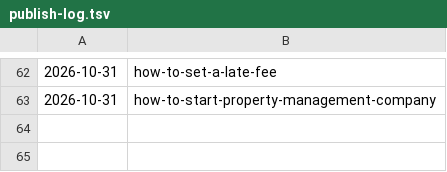
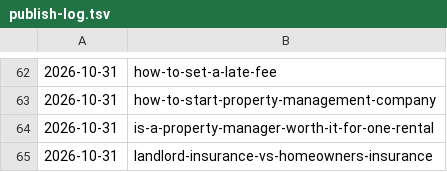
Before and after one commit to citata-ai/united, a TSV file: business/marketing/content-plan/publish-log.tsv, drawn as a sheet; only a part is shown, gaps mark what is left out; the diff names each change by its address in the sheet, - before the commit and + after, or states it on an @@ line.

Commit message:
library: publish 2 (is-a-property-manager-worth-it-for-one-rental,landlord-insurance-vs-homeowners-insurance)

```diff
--- a/business/marketing/content-plan/publish-log.tsv
+++ b/business/marketing/content-plan/publish-log.tsv
+row 64: 2026-10-31 | is-a-property-manager-worth-it-for-one-rental
+row 65: 2026-10-31 | landlord-insurance-vs-homeowners-insurance
```
Also changed, not shown: 2 other files.
